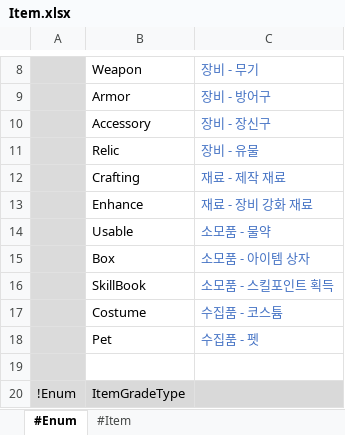
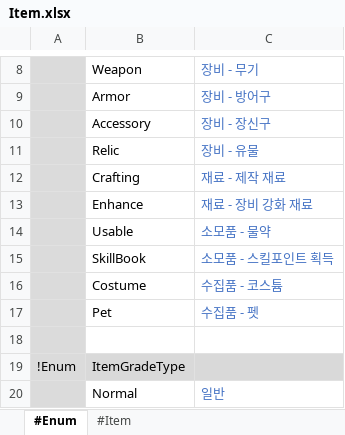
Before and after one commit to electro8836/ProjectOne, an Excel workbook: Shared/XLS/Item.xlsx, sheet #Enum, drawn as a sheet; only a part is shown, gaps mark what is left out; the shorter side is filled out with more unchanged rows; values as stored, in another font and other column widths than the file's, no borders; the diff names each change by its address in the sheet, - before the commit and + after, or states it on an @@ line.

```diff
--- a/Shared/XLS/Item.xlsx (sheet #Enum)
+++ b/Shared/XLS/Item.xlsx (sheet #Enum)
-row 15:  | Box | 소모품 - 아이템 상자
```
Also changed, not shown: sheet #Item, Shared/XLS/Consumable.xlsx, Shared/XLS/Mastery.xlsx, 30 other files.
